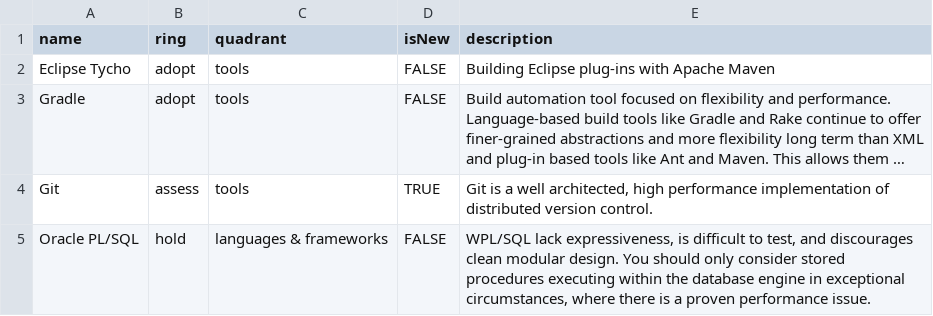
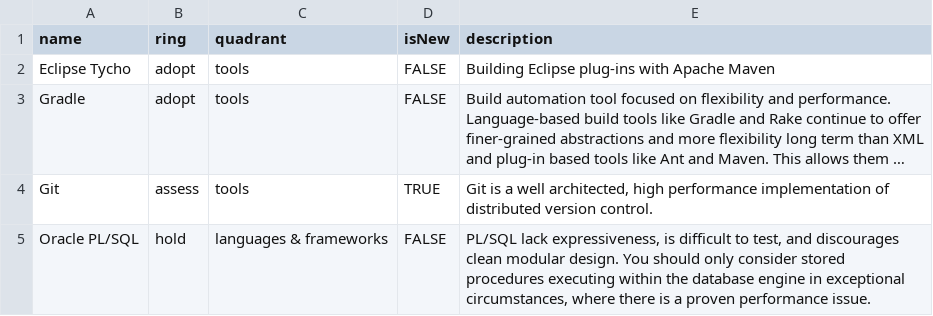
Before and after one commit to aerlach/techradar, a CSV file: Sample.csv, drawn as a sheet; long unchanged cells end in ….

Commit message:
Fix typo

```diff
--- a/Sample.csv
+++ b/Sample.csv
@@ -4,2 +4,2 @@ name,ring,quadrant,isNew,description
 "Git",assess,tools,TRUE,"Git is a well architected, high performance implementation of distributed version control."
-"Oracle PL/SQL",hold,languages & frameworks,FALSE,"WPL/SQL lack expressiveness, is difficult to test, and discourages clean modular design. You should only consider stored procedures executing within the database engine in exceptional circumstances, where there is a proven performance issue."
+"Oracle PL/SQL",hold,languages & frameworks,FALSE,"PL/SQL lack expressiveness, is difficult to test, and discourages clean modular design. You should only consider stored procedures executing within the database engine in exceptional circumstances, where there is a proven performance issue."
```
